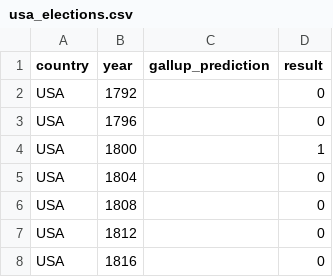
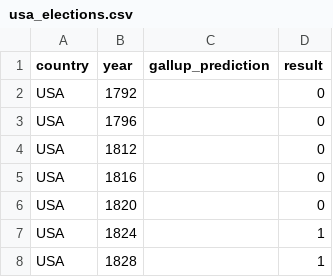
Before and after one commit to FeWach/Election_Outcome_Prediction_Model, a CSV file: usa_elections.csv, drawn as a sheet; only a part is shown; the shorter side is filled out with more unchanged rows; the diff names each change by its address in the sheet, - before the commit and + after, or states it on an @@ line.

Commit message:
Update usa_elections.csv

```diff
--- a/usa_elections.csv
+++ b/usa_elections.csv
-row 4: USA | 1800 |  | 1
-row 5: USA | 1804 |  | 0
-row 6: USA | 1808 |  | 0
```
